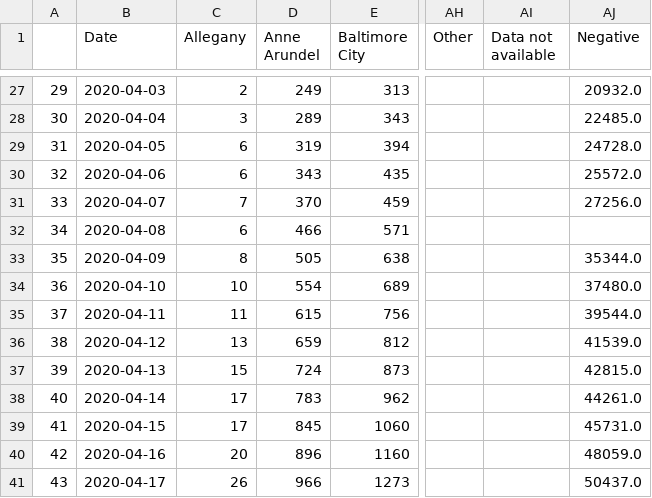
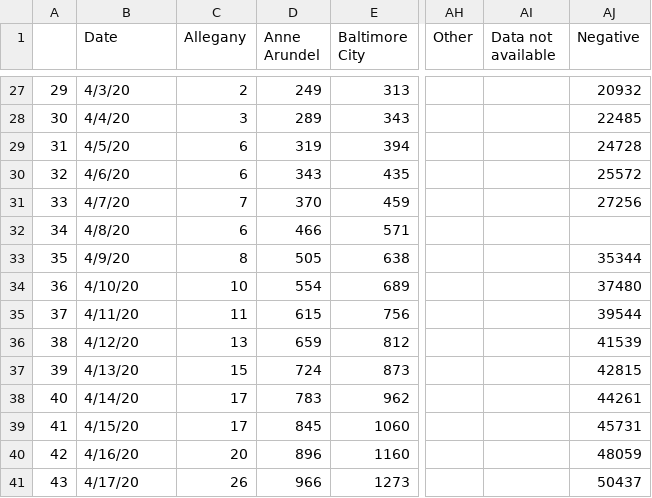
Before and after one commit to akonstodata/md_county_covid, a CSV file: data/MD_county_covid.csv, drawn as a sheet; only a part is shown, gaps mark what is left out; the diff covers the shown part only; the diff names each change by its address in the sheet, - before the commit and + after, or states it on an @@ line.

Commit message:
update

```diff
--- a/data/MD_county_covid.csv
+++ b/data/MD_county_covid.csv
-B27 (Date): 2020-04-03
+B27 (Date): 4/3/20
-AJ27 (Negative): 20932.0
+AJ27 (Negative): 20932
-B28 (Date): 2020-04-04
+B28 (Date): 4/4/20
-AJ28 (Negative): 22485.0
+AJ28 (Negative): 22485
-B29 (Date): 2020-04-05
+B29 (Date): 4/5/20
-AJ29 (Negative): 24728.0
+AJ29 (Negative): 24728
-B30 (Date): 2020-04-06
+B30 (Date): 4/6/20
-AJ30 (Negative): 25572.0
+AJ30 (Negative): 25572
-B31 (Date): 2020-04-07
+B31 (Date): 4/7/20
-AJ31 (Negative): 27256.0
+AJ31 (Negative): 27256
-B32 (Date): 2020-04-08
+B32 (Date): 4/8/20
-B33 (Date): 2020-04-09
+B33 (Date): 4/9/20
-AJ33 (Negative): 35344.0
+AJ33 (Negative): 35344
-B34 (Date): 2020-04-10
+B34 (Date): 4/10/20
-AJ34 (Negative): 37480.0
+AJ34 (Negative): 37480
-B35 (Date): 2020-04-11
+B35 (Date): 4/11/20
-AJ35 (Negative): 39544.0
+AJ35 (Negative): 39544
-B36 (Date): 2020-04-12
+B36 (Date): 4/12/20
-AJ36 (Negative): 41539.0
+AJ36 (Negative): 41539
-B37 (Date): 2020-04-13
+B37 (Date): 4/13/20
-AJ37 (Negative): 42815.0
+AJ37 (Negative): 42815
-B38 (Date): 2020-04-14
+B38 (Date): 4/14/20
-AJ38 (Negative): 44261.0
+AJ38 (Negative): 44261
-B39 (Date): 2020-04-15
+B39 (Date): 4/15/20
-AJ39 (Negative): 45731.0
+AJ39 (Negative): 45731
-B40 (Date): 2020-04-16
+B40 (Date): 4/16/20
-AJ40 (Negative): 48059.0
+AJ40 (Negative): 48059
-B41 (Date): 2020-04-17
+B41 (Date): 4/17/20
-AJ41 (Negative): 50437.0
+AJ41 (Negative): 50437
```
Also changed, not shown: 165 edited cells elsewhere in this file.
